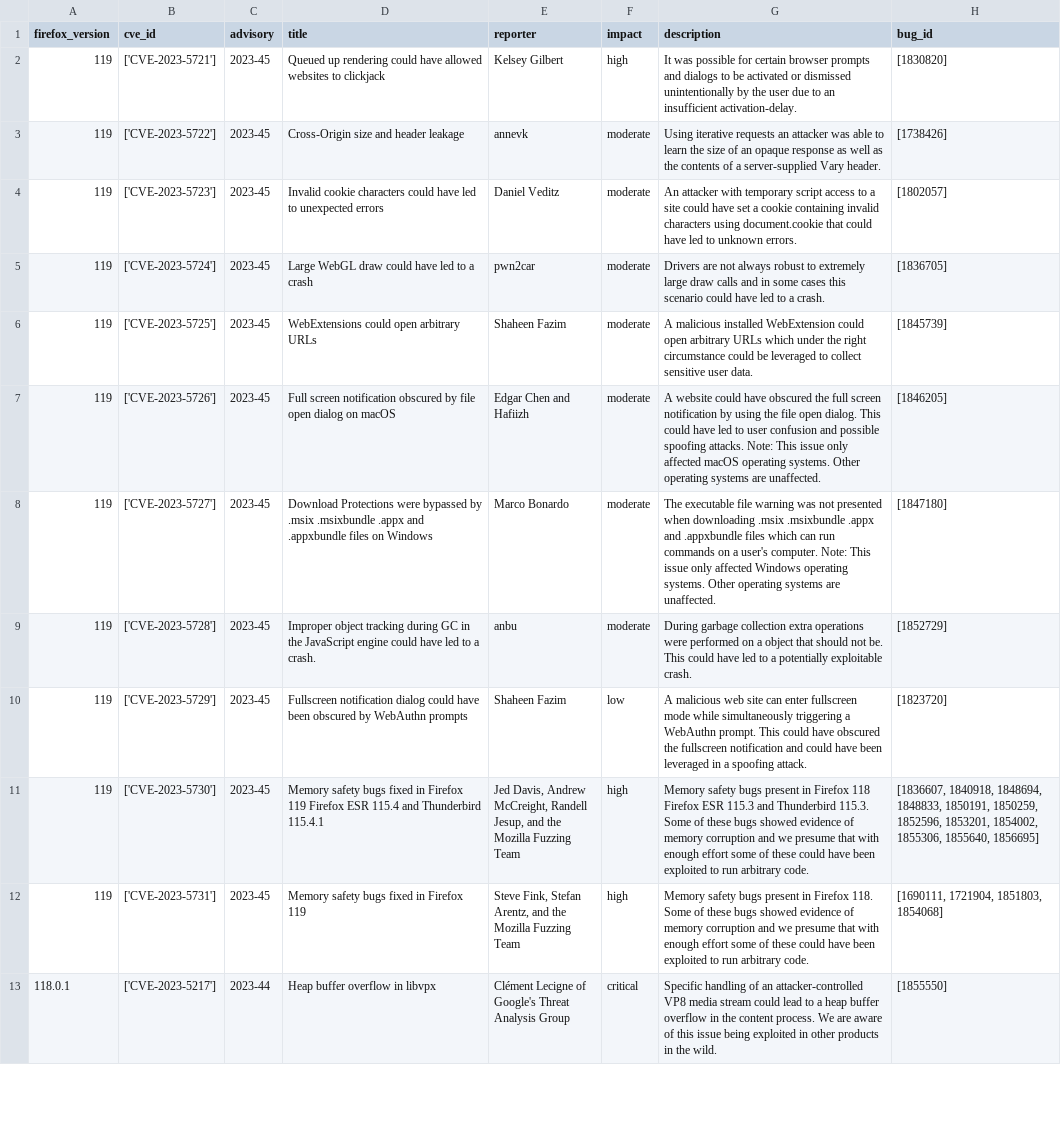
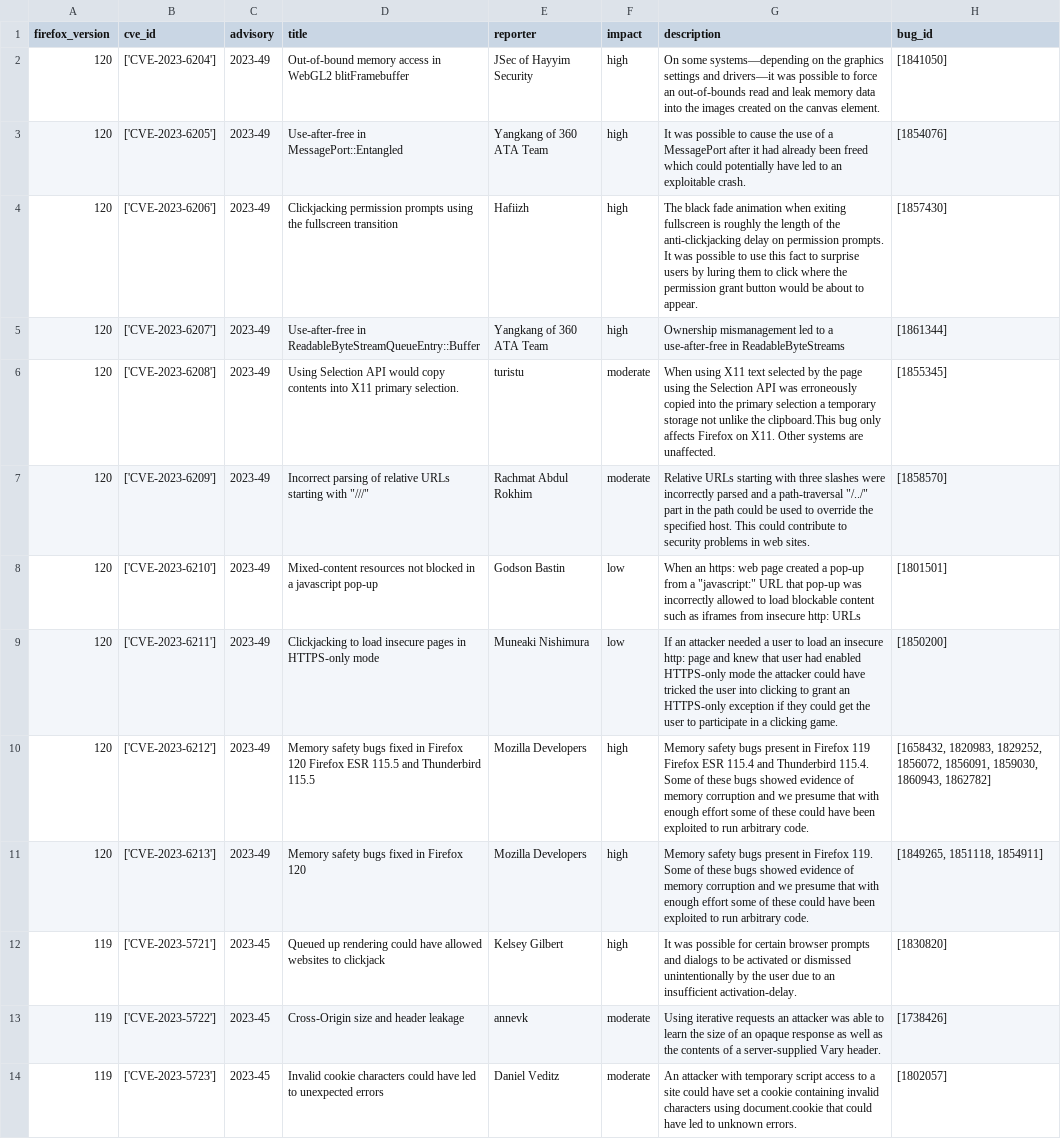
Before and after one commit to krn65/mpvd, a CSV file: product_data/firefox.csv, drawn as a sheet; only a part is shown; the shorter side is filled out with more unchanged rows; the diff names each change by its address in the sheet, - before the commit and + after, or states it on an @@ line.

Commit message:
Add and update vulnerability data for Mozilla products
- Update CVE data (/cve_data)
- Update Bug ID data (/product_bug_ids)
- Add and update Mozilla product data related to new security advisory pages for vulnerabilities (/product_data)
- Update date in README.md

```diff
--- a/product_data/firefox.csv
+++ b/product_data/firefox.csv
+row 2: 120 | ['CVE-2023-6204'] | 2023-49 | Out-of-bound memory access in WebGL2 blitFramebuffer | JSec of Hayyim Security | high | On some systems—depending on the graphics settings and drivers—it was possible to force an out-of-bounds read and leak memory data into the images created on the canvas element. | [1841050]
+row 3: 120 | ['CVE-2023-6205'] | 2023-49 | Use-after-free in MessagePort::Entangled | Yangkang of 360 ATA Team | high | It was possible to cause the use of a MessagePort after it had already been freed which could potentially have led to an exploitable crash. | [1854076]
+row 4: 120 | ['CVE-2023-6206'] | 2023-49 | Clickjacking permission prompts using the fullscreen transition | Hafiizh | high | The black fade animation when exiting fullscreen is roughly the length of the anti-clickjacking delay on permission prompts. It was possible to use this fact to surprise users by luring them to click where the permission grant button would be about to appear. | [1857430]
+row 5: 120 | ['CVE-2023-6207'] | 2023-49 | Use-after-free in ReadableByteStreamQueueEntry::Buffer | Yangkang of 360 ATA Team | high | Ownership mismanagement led to a use-after-free in ReadableByteStreams | [1861344]
+row 6: 120 | ['CVE-2023-6208'] | 2023-49 | Using Selection API would copy contents into X11 primary selection. | turistu | moderate | When using X11 text selected by the page using the Selection API was erroneously copied into the primary selection a temporary storage not unlike the clipboard.This bug only affects Firefox on X11. Other systems are unaffected. | [1855345]
+row 7: 120 | ['CVE-2023-6209'] | 2023-49 | Incorrect parsing of relative URLs starting with "///" | Rachmat Abdul Rokhim | moderate | Relative URLs starting with three slashes were incorrectly parsed and a path-traversal "/../" part in the path could be used to override the specified host. This could contribute to security problems in web sites. | [1858570]
+row 8: 120 | ['CVE-2023-6210'] | 2023-49 | Mixed-content resources not blocked in a javascript pop-up | Godson Bastin | low | When an https: web page created a pop-up from a "javascript:" URL that pop-up was incorrectly allowed to load blockable content such as iframes from insecure http: URLs | [1801501]
+row 9: 120 | ['CVE-2023-6211'] | 2023-49 | Clickjacking to load insecure pages in HTTPS-only mode | Muneaki Nishimura | low | If an attacker needed a user to load an insecure http: page and knew that user had enabled HTTPS-only mode the attacker could have tricked the user into clicking to grant an HTTPS-only exception if they could get the user to participate in a clicking game. | [1850200]
+row 10: 120 | ['CVE-2023-6212'] | 2023-49 | Memory safety bugs fixed in Firefox 120 Firefox ESR 115.5 and Thunderbird 115.5 | Mozilla Developers | high | Memory safety bugs present in Firefox 119 Firefox ESR 115.4 and Thunderbird 115.4. Some of these bugs showed evidence of memory corruption and we presume that with enough effort some of these could have been exploited to run arbitrary code. | [1658432, 1820983, 1829252, 1856072, 1856091, 1859030, 1860943, 1862782]
+row 11: 120 | ['CVE-2023-6213'] | 2023-49 | Memory safety bugs fixed in Firefox 120 | Mozilla Developers | high | Memory safety bugs present in Firefox 119. Some of these bugs showed evidence of memory corruption and we presume that with enough effort some of these could have been exploited to run arbitrary code. | [1849265, 1851118, 1854911]
```
Also changed, not shown: cve_data/cve_data.csv, product_data/firefoxesr.csv, 12 other files.
